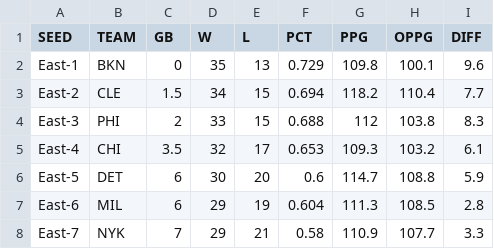
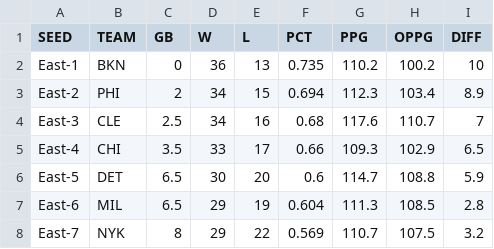
Before and after one commit to bshk93/nothing-but-stats, a CSV file: files/standings.csv, drawn as a sheet; only a part is shown; the diff covers the shown part only.

```diff
--- a/files/standings.csv
+++ b/files/standings.csv
@@ -1,8 +1,8 @@
 SEED,TEAM,GB,W,L,PCT,PPG,OPPG,DIFF
-East-1,BKN,0,35,13,0.729,109.8,100.1,9.6
-East-2,CLE,1.5,34,15,0.694,118.2,110.4,7.7
-East-3,PHI,2,33,15,0.688,112,103.8,8.3
-East-4,CHI,3.5,32,17,0.653,109.3,103.2,6.1
-East-5,DET,6,30,20,0.6,114.7,108.8,5.9
-East-6,MIL,6,29,19,0.604,111.3,108.5,2.8
-East-7,NYK,7,29,21,0.58,110.9,107.7,3.3
+East-1,BKN,0,36,13,0.735,110.2,100.2,10
+East-2,PHI,2,34,15,0.694,112.3,103.4,8.9
+East-3,CLE,2.5,34,16,0.68,117.6,110.7,7
+East-4,CHI,3.5,33,17,0.66,109.3,102.9,6.5
+East-5,DET,6.5,30,20,0.6,114.7,108.8,5.9
+East-6,MIL,6.5,29,19,0.604,111.3,108.5,2.8
+East-7,NYK,8,29,22,0.569,110.7,107.5,3.2
```
Also changed, not shown: 55 edited cells elsewhere in this file, app/data/nbyen.csv, 8 other files.
